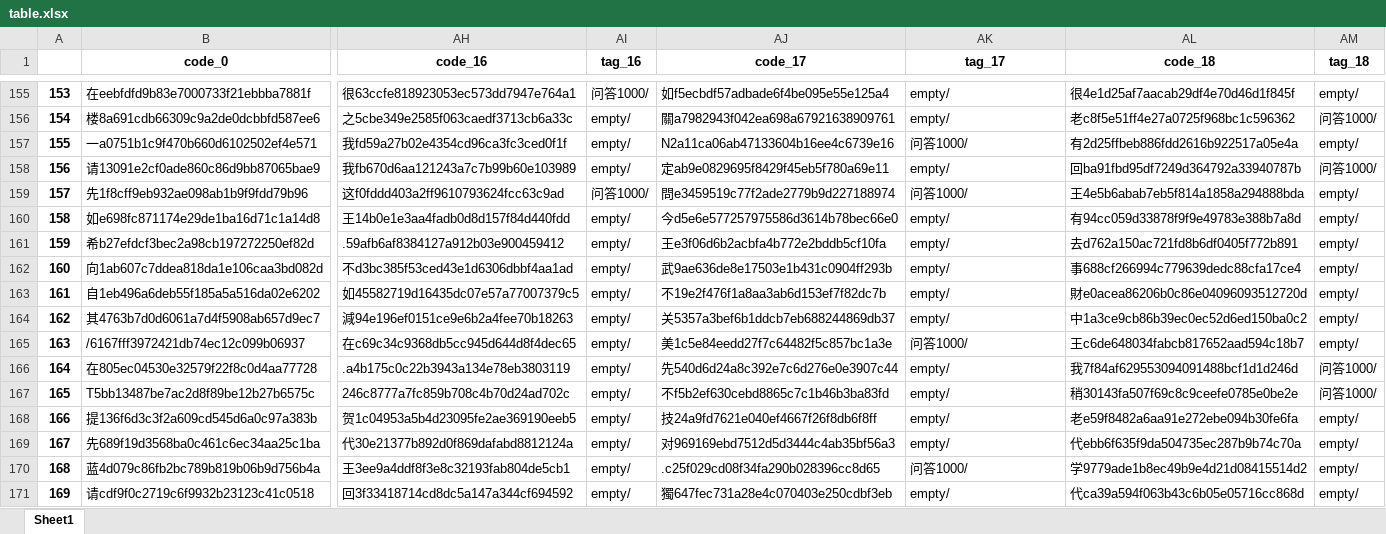
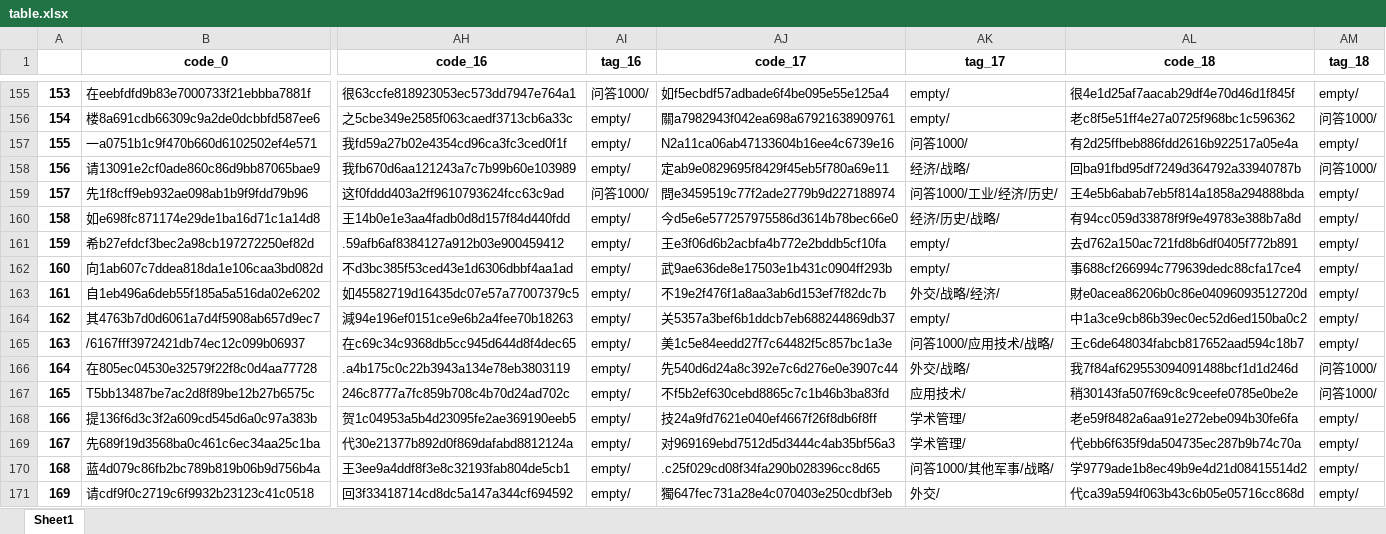
Before and after one commit to taizihuang/wmyblog, an Excel workbook: data/table.xlsx, sheet Sheet1, drawn as a sheet; only a part is shown, gaps mark what is left out; values as stored, in another font and other column widths than the file's, no borders; the diff covers the shown part only; the diff names each change by its address in the sheet, - before the commit and + after, or states it on an @@ line.

```diff
--- a/data/table.xlsx (sheet Sheet1)
+++ b/data/table.xlsx (sheet Sheet1)
-AK158 (tag_17): empty/
+AK158 (tag_17): 经济/战略/
-AK159 (tag_17): 问答1000/
+AK159 (tag_17): 问答1000/工业/经济/历史/
-AK160 (tag_17): empty/
+AK160 (tag_17): 经济/历史/战略/
-AK163 (tag_17): empty/
+AK163 (tag_17): 外交/战略/经济/
-AK165 (tag_17): 问答1000/
+AK165 (tag_17): 问答1000/应用技术/战略/
-AK166 (tag_17): empty/
+AK166 (tag_17): 外交/战略/
-AK167 (tag_17): empty/
+AK167 (tag_17): 应用技术/
-AK168:AK169 (tag_17): empty/
+AK168:AK169 (tag_17): 学术管理/
-AK170 (tag_17): 问答1000/
+AK170 (tag_17): 问答1000/其他军事/战略/
-AK171 (tag_17): empty/
+AK171 (tag_17): 外交/
```
Also changed, not shown: 17 edited cells elsewhere in this sheet, 7 other files.
